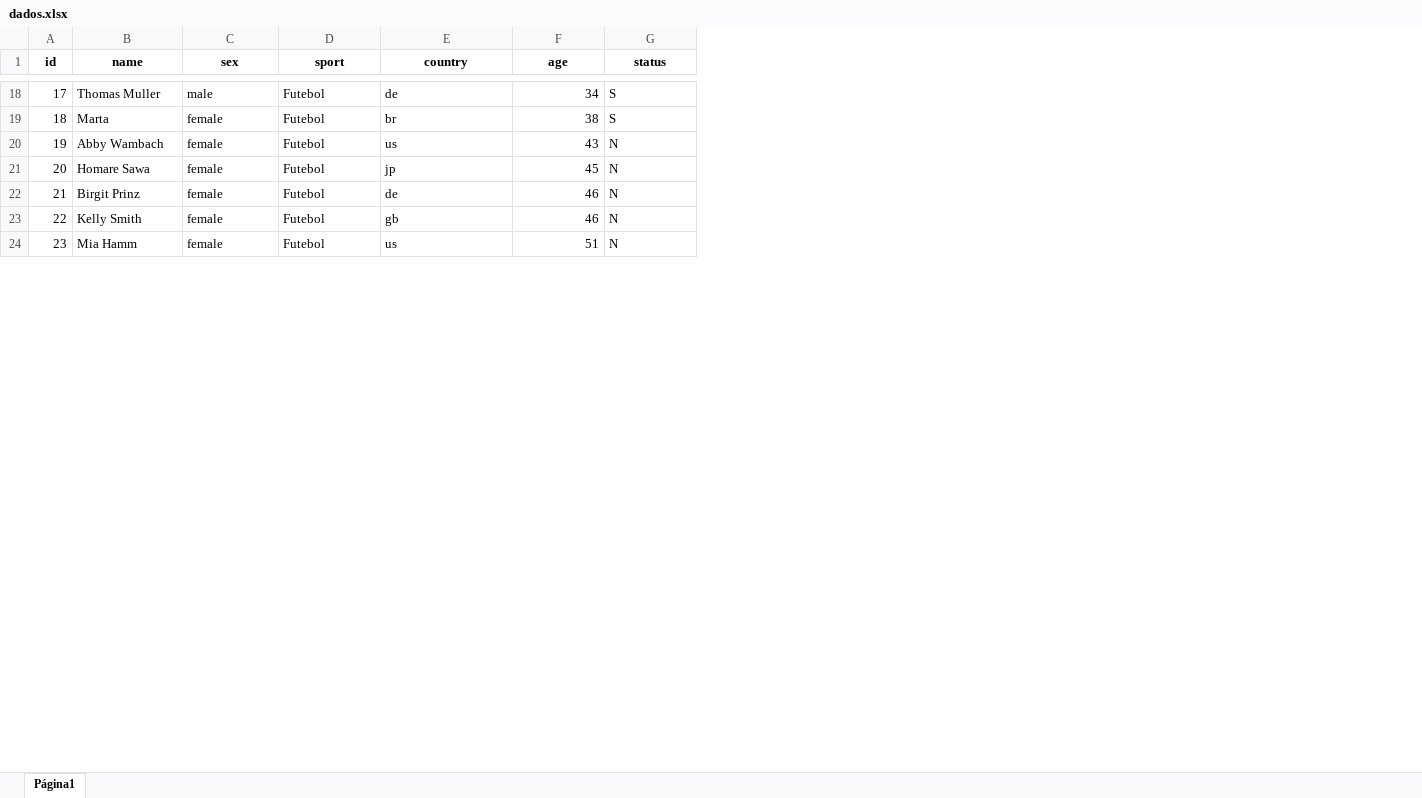
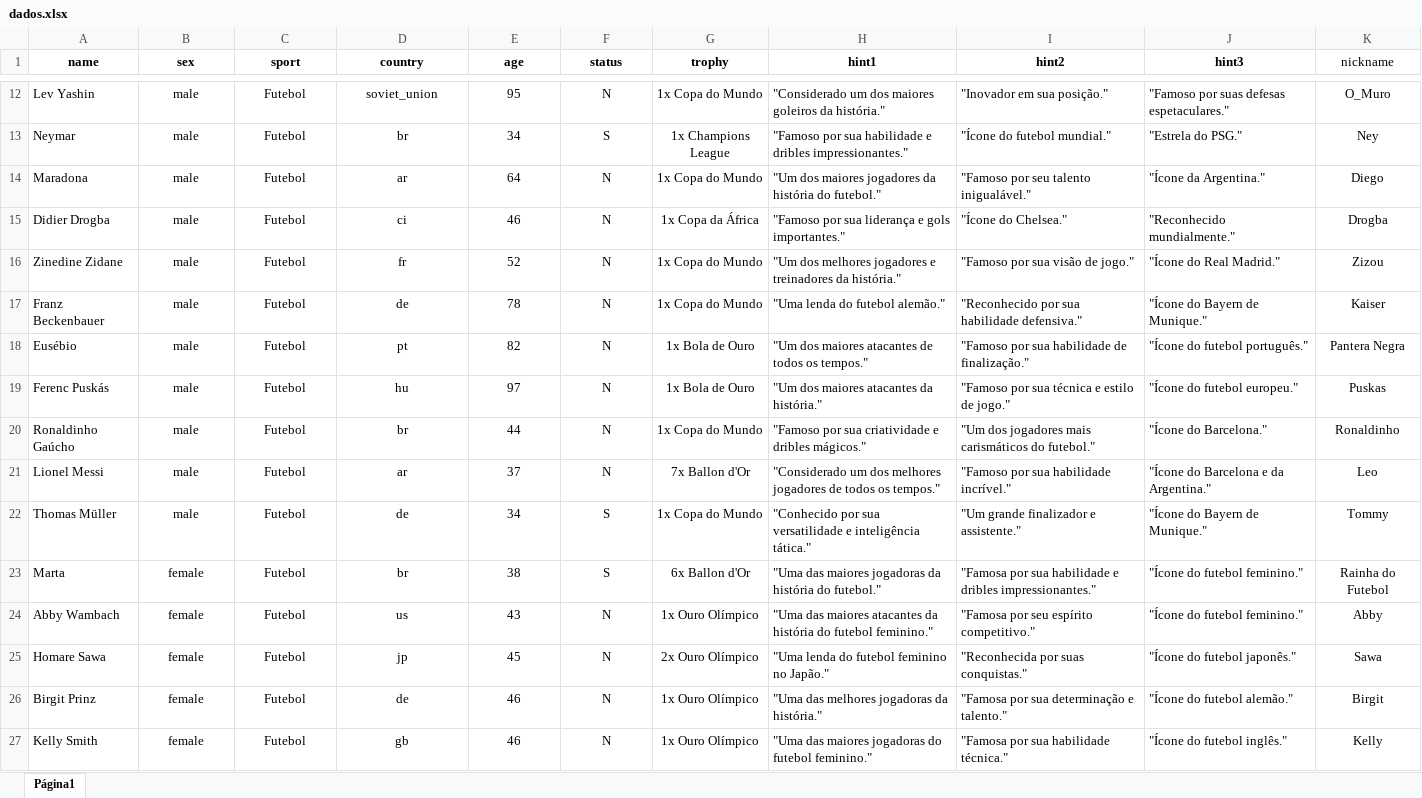
Before and after one commit to Arthur-Bressan/Jogo, an Excel workbook: backend/dados.xlsx, sheet Página1, drawn as a sheet; only a part is shown, gaps mark what is left out; values as stored, in another font and other column widths than the file's, no borders; charts and pictures not drawn; removed rows and columns are numbered as before the commit, all else as after; the diff covers the shown part only; the diff names each change by its address in the sheet, - before the commit and + after, or states it on an @@ line.

```diff
--- a/backend/dados.xlsx (sheet Página1)
+++ b/backend/dados.xlsx (sheet Página1)
-column A (id), rows 18-23: 17 | 18 | 19 | 20 | 21 | 22
+column G (trophy), rows 22-27: 1x Copa do Mundo | 6x Ballon d'Or | 1x Ouro Olímpico | 2x Ouro Olímpico | 1x Ouro Olímpico | 1x Ouro Olímpico
+column H (hint1), rows 22-27: "Conhecido por sua versatilidade e inteligência tática." | "Uma das maiores jogadoras da história do futebol." | "Uma das maiores atacantes da história do futebol feminino." | "Uma lenda do futebol feminino no Japão." | "Uma das melhores jogadoras da história." | "Uma das maiores jogadoras do futebol feminino."
+column I (hint2), rows 22-27: "Um grande finalizador e assistente." | "Famosa por sua habilidade e dribles impressionantes." | "Famosa por seu espírito competitivo." | "Reconhecida por suas conquistas." | "Famosa por sua determinação e talento." | "Famosa por sua habilidade técnica."
+column J (hint3), rows 22-27: "Ícone do Bayern de Munique." | "Ícone do futebol feminino." | "Ícone do futebol feminino." | "Ícone do futebol japonês." | "Ícone do futebol alemão." | "Ícone do futebol inglês."
+column K (nickname), rows 22-27: Tommy | Rainha do Futebol | Abby | Sawa | Birgit | Kelly
+row 12: Lev Yashin | male | Futebol | soviet_union | 95 | N | 1x Copa do Mundo | "Considerado um dos maiores goleiros da história." | "Inovador em sua posição." | "Famoso por suas defesas espetaculares." | O_Muro
+row 13: Neymar | male | Futebol | br | 34 | S | 1x Champions League | "Famoso por sua habilidade e dribles impressionantes." | "Ícone do futebol mundial." | "Estrela do PSG." | Ney
+row 14: Maradona | male | Futebol | ar | 64 | N | 1x Copa do Mundo | "Um dos maiores jogadores da história do futebol." | "Famoso por seu talento inigualável." | "Ícone da Argentina." | Diego
+row 15: Didier Drogba | male | Futebol | ci | 46 | N | 1x Copa da África | "Famoso por sua liderança e gols importantes." | "Ícone do Chelsea." | "Reconhecido mundialmente." | Drogba
+row 16: Zinedine Zidane | male | Futebol | fr | 52 | N | 1x Copa do Mundo | "Um dos melhores jogadores e treinadores da história." | "Famoso por sua visão de jogo." | "Ícone do Real Madrid." | Zizou
+row 17: Franz Beckenbauer | male | Futebol | de | 78 | N | 1x Copa do Mundo | "Uma lenda do futebol alemão." | "Reconhecido por sua habilidade defensiva." | "Ícone do Bayern de Munique." | Kaiser
+row 18: Eusébio | male | Futebol | pt | 82 | N | 1x Bola de Ouro | "Um dos maiores atacantes de todos os tempos." | "Famoso por sua habilidade de finalização." | "Ícone do futebol português." | Pantera Negra
+row 19: Ferenc Puskás | male | Futebol | hu | 97 | N | 1x Bola de Ouro | "Um dos maiores atacantes da história." | "Famoso por sua técnica e estilo de jogo." | "Ícone do futebol europeu." | Puskas
+row 20: Ronaldinho Gaúcho | male | Futebol | br | 44 | N | 1x Copa do Mundo | "Famoso por sua criatividade e dribles mágicos." | "Um dos jogadores mais carismáticos do futebol." | "Ícone do Barcelona." | Ronaldinho
+row 21: Lionel Messi | male | Futebol | ar | 37 | N | 7x Ballon d'Or | "Considerado um dos melhores jogadores de todos os tempos." | "Famoso por sua habilidade incrível." | "Ícone do Barcelona e da Argentina." | Leo
-A22 (name): Thomas Muller
+A22 (name): Thomas Müller
-B22:D27 alignment: left
+B22:D27 alignment: center
-E22:E27 alignment: right
+E22:E27 alignment: center
-F22:F27 alignment: left
+F22:F27 alignment: center
@@ row 24 moved to row 41: Mia Hamm @@
```
Also changed, not shown: 22 added rows, 4 removed rows, 2 moved rows, 4 edited cells and cell formats elsewhere in this sheet, 13 other files.
